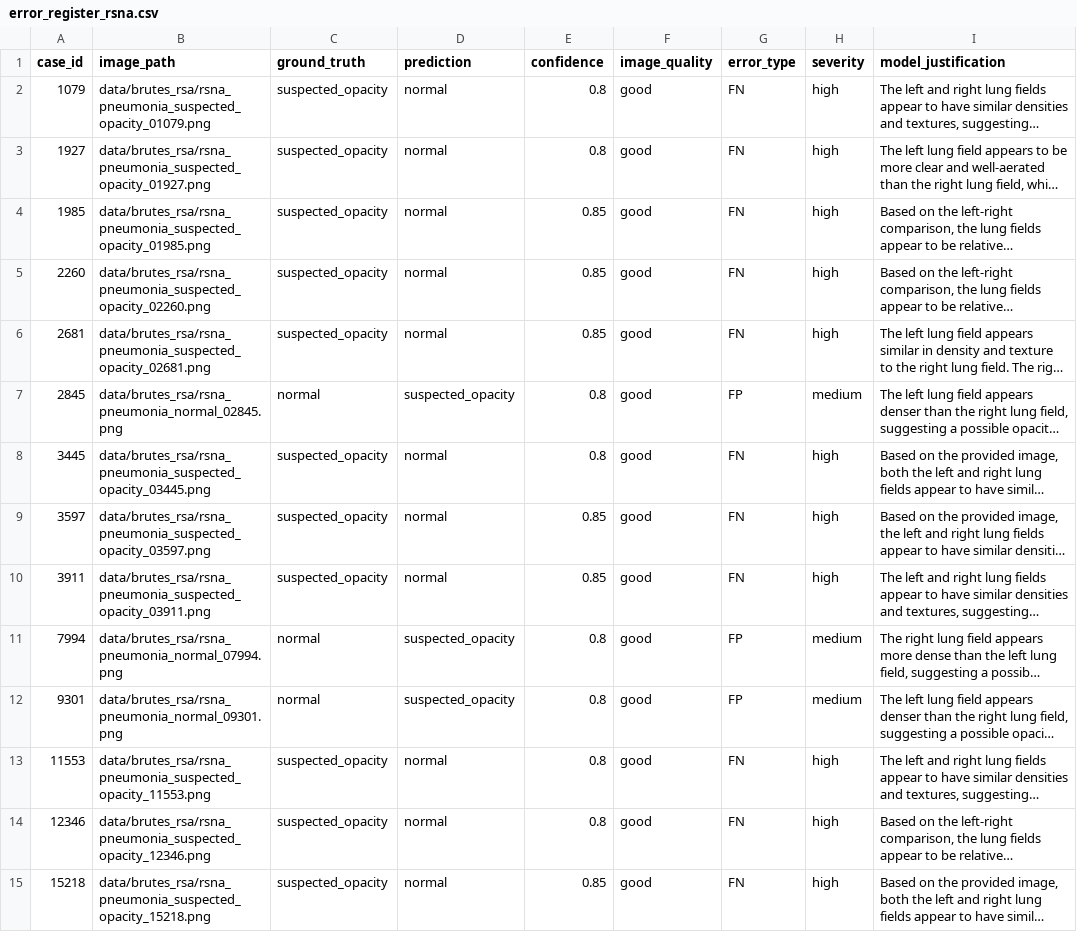
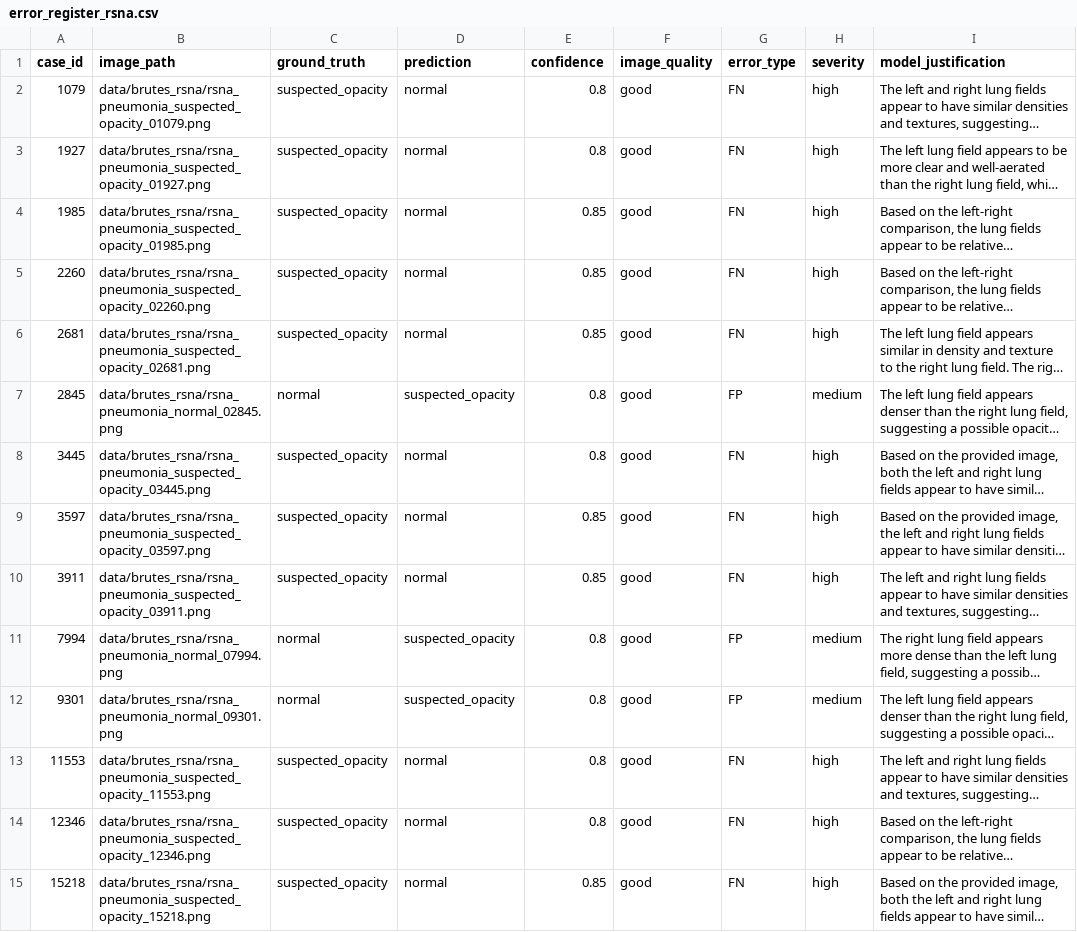
Before and after one commit to imtoatb/Assistant-Radiologique-Virtuel-Intelligent-pour-Radiographies-X, a CSV file: eval/error_register_rsna.csv, drawn as a sheet; only a part is shown; long unchanged cells end in …; the diff covers the shown part only; the diff names each change by its address in the sheet, - before the commit and + after, or states it on an @@ line.

Commit message:
Retirer l'expérience de modèle auxiliaire + fiabiliser l'app web et la latence
- Suppression de l'approche aux-informed/hybride (classifieur pixel en amont de
  MedGemma) : hybrid_predict, aux_informed_predict, --aux-model-path, runs improved_aux
- App web : "MedGemma Baseline" (v0) et "MedGemma Amélioré" (v10) routés vers les bons prompts + option de remplacer une image avant analyse
- Notebook 02 : comparaison de latence avant/après optim sur 20 cas (au lieu de 2)
- Registre d'erreurs RSNA annoté (28 cas), README mis à jour
- .gitignore : corriger l'ignore de data/brutes_rsa/ (typo brutes_rsna) et ignorer les logs
- readme mis à jours

```diff
--- a/eval/error_register_rsna.csv
+++ b/eval/error_register_rsna.csv
-B2 (image_path): data/brutes_rsa/rsna_pneumonia_suspected_opacity_01079.png
+B2 (image_path): data/brutes_rsna/rsna_pneumonia_suspected_opacity_01079.png
-B3 (image_path): data/brutes_rsa/rsna_pneumonia_suspected_opacity_01927.png
+B3 (image_path): data/brutes_rsna/rsna_pneumonia_suspected_opacity_01927.png
-B4 (image_path): data/brutes_rsa/rsna_pneumonia_suspected_opacity_01985.png
+B4 (image_path): data/brutes_rsna/rsna_pneumonia_suspected_opacity_01985.png
-B5 (image_path): data/brutes_rsa/rsna_pneumonia_suspected_opacity_02260.png
+B5 (image_path): data/brutes_rsna/rsna_pneumonia_suspected_opacity_02260.png
-B6 (image_path): data/brutes_rsa/rsna_pneumonia_suspected_opacity_02681.png
+B6 (image_path): data/brutes_rsna/rsna_pneumonia_suspected_opacity_02681.png
-B7 (image_path): data/brutes_rsa/rsna_pneumonia_normal_02845.png
+B7 (image_path): data/brutes_rsna/rsna_pneumonia_normal_02845.png
-B8 (image_path): data/brutes_rsa/rsna_pneumonia_suspected_opacity_03445.png
+B8 (image_path): data/brutes_rsna/rsna_pneumonia_suspected_opacity_03445.png
-B9 (image_path): data/brutes_rsa/rsna_pneumonia_suspected_opacity_03597.png
+B9 (image_path): data/brutes_rsna/rsna_pneumonia_suspected_opacity_03597.png
-B10 (image_path): data/brutes_rsa/rsna_pneumonia_suspected_opacity_03911.png
+B10 (image_path): data/brutes_rsna/rsna_pneumonia_suspected_opacity_03911.png
-B11 (image_path): data/brutes_rsa/rsna_pneumonia_normal_07994.png
+B11 (image_path): data/brutes_rsna/rsna_pneumonia_normal_07994.png
-B12 (image_path): data/brutes_rsa/rsna_pneumonia_normal_09301.png
+B12 (image_path): data/brutes_rsna/rsna_pneumonia_normal_09301.png
-B13 (image_path): data/brutes_rsa/rsna_pneumonia_suspected_opacity_11553.png
+B13 (image_path): data/brutes_rsna/rsna_pneumonia_suspected_opacity_11553.png
-B14 (image_path): data/brutes_rsa/rsna_pneumonia_suspected_opacity_12346.png
+B14 (image_path): data/brutes_rsna/rsna_pneumonia_suspected_opacity_12346.png
-B15 (image_path): data/brutes_rsa/rsna_pneumonia_suspected_opacity_15218.png
+B15 (image_path): data/brutes_rsna/rsna_pneumonia_suspected_opacity_15218.png
```
Also changed, not shown: 14 edited cells elsewhere in this file, 14 other files.
